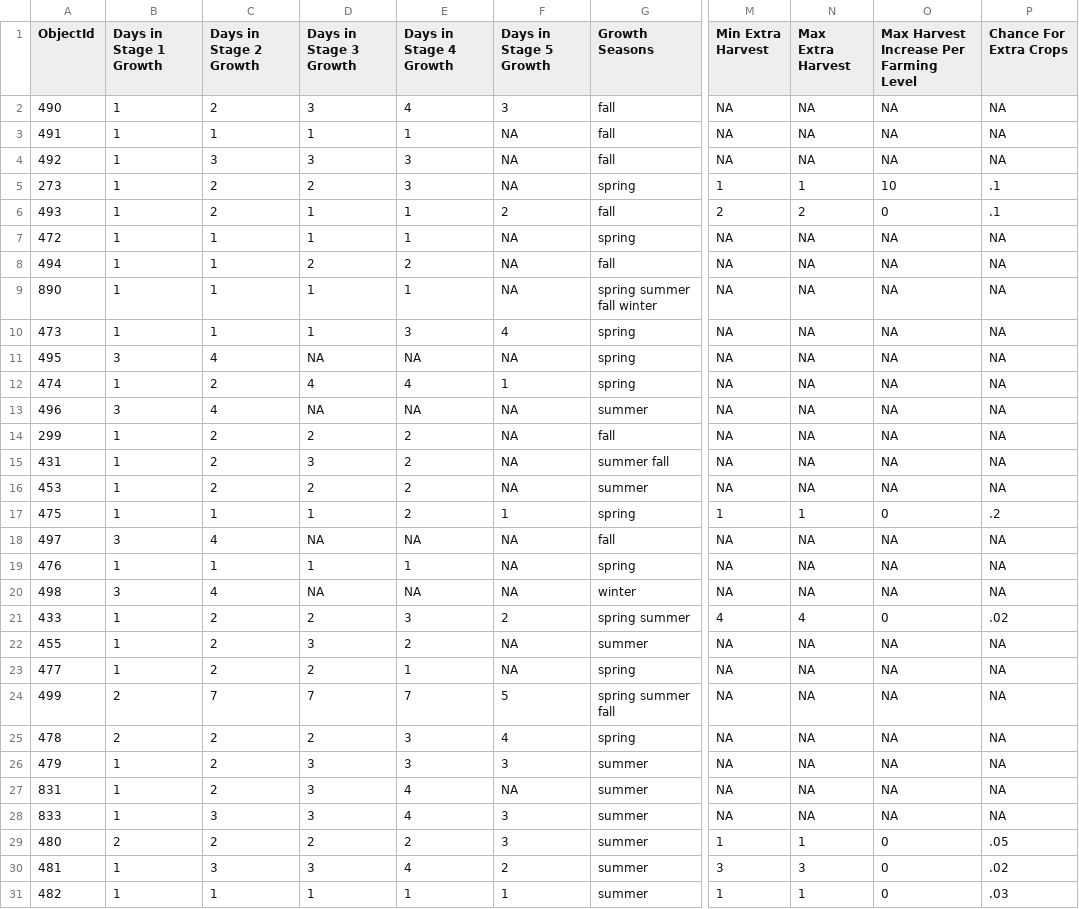
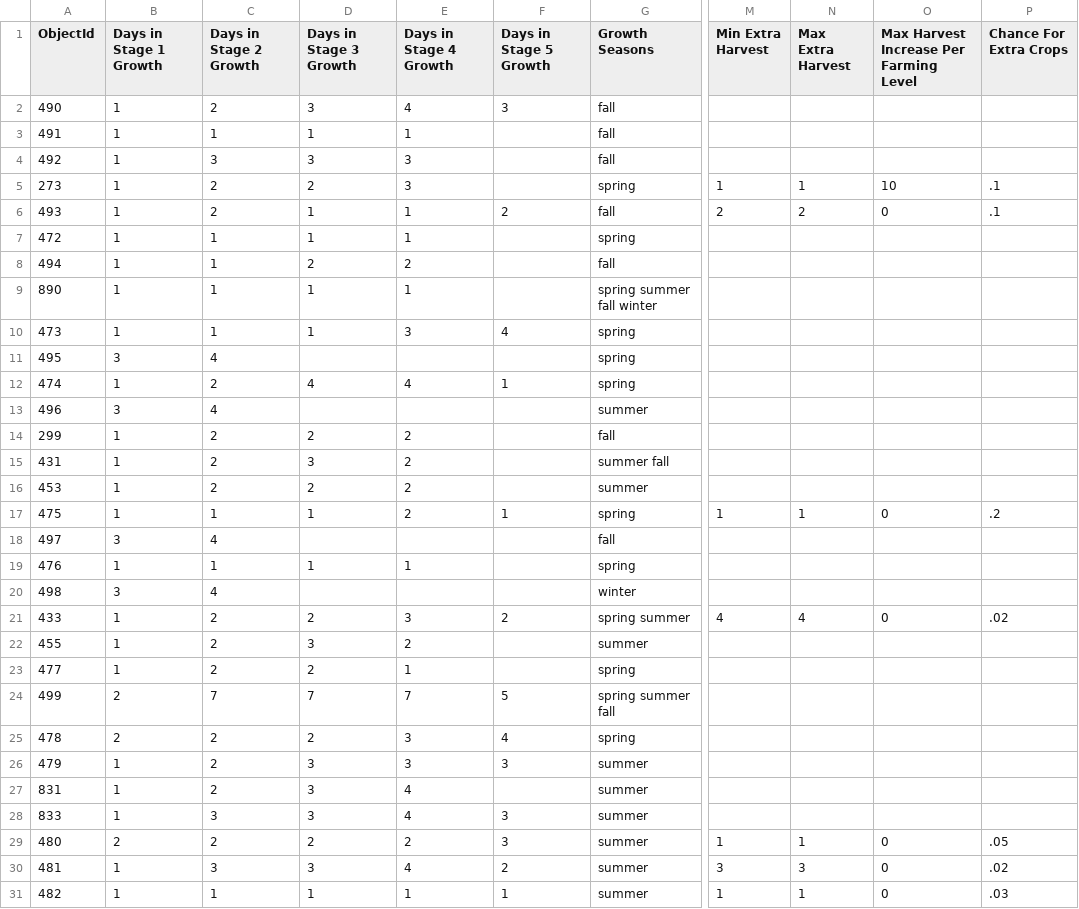
Before and after one commit to aftonsteps/rdew, a CSV file: data-raw/files/Crops.csv, drawn as a sheet; only a part is shown, gaps mark what is left out; the diff covers the shown part only; the diff names each change by its address in the sheet, - before the commit and + after, or states it on an @@ line.

```diff
--- a/data-raw/files/Crops.csv
+++ b/data-raw/files/Crops.csv
-M2:M4 (Min Extra Harvest): NA
+M2:M4 (Min Extra Harvest): (empty)
-N2:N4 (Max Extra Harvest): NA
+N2:N4 (Max Extra Harvest): (empty)
-O2:O4: NA
+O2:O4: (empty)
-P2:P4 (Chance For Extra Crops): NA
+P2:P4 (Chance For Extra Crops): (empty)
-F3:F5 (Days in Stage 5 Growth): NA
+F3:F5 (Days in Stage 5 Growth): (empty)
-F7:F9 (Days in Stage 5 Growth): NA
+F7:F9 (Days in Stage 5 Growth): (empty)
-M7:M16 (Min Extra Harvest): NA
+M7:M16 (Min Extra Harvest): (empty)
-N7:N16 (Max Extra Harvest): NA
+N7:N16 (Max Extra Harvest): (empty)
-O7:O16: NA
+O7:O16: (empty)
-P7:P16 (Chance For Extra Crops): NA
+P7:P16 (Chance For Extra Crops): (empty)
-D11 (Days in Stage 3 Growth): NA
+D11 (Days in Stage 3 Growth): (empty)
-E11 (Days in Stage 4 Growth): NA
+E11 (Days in Stage 4 Growth): (empty)
-F11 (Days in Stage 5 Growth): NA
+F11 (Days in Stage 5 Growth): (empty)
-D13 (Days in Stage 3 Growth): NA
+D13 (Days in Stage 3 Growth): (empty)
-E13 (Days in Stage 4 Growth): NA
+E13 (Days in Stage 4 Growth): (empty)
-F13:F16 (Days in Stage 5 Growth): NA
+F13:F16 (Days in Stage 5 Growth): (empty)
-D18 (Days in Stage 3 Growth): NA
+D18 (Days in Stage 3 Growth): (empty)
-E18 (Days in Stage 4 Growth): NA
+E18 (Days in Stage 4 Growth): (empty)
-F18:F20 (Days in Stage 5 Growth): NA
+F18:F20 (Days in Stage 5 Growth): (empty)
-M18:M20 (Min Extra Harvest): NA
+M18:M20 (Min Extra Harvest): (empty)
-N18:N20 (Max Extra Harvest): NA
+N18:N20 (Max Extra Harvest): (empty)
-O18:O20: NA
+O18:O20: (empty)
-P18:P20 (Chance For Extra Crops): NA
+P18:P20 (Chance For Extra Crops): (empty)
-D20 (Days in Stage 3 Growth): NA
+D20 (Days in Stage 3 Growth): (empty)
-E20 (Days in Stage 4 Growth): NA
+E20 (Days in Stage 4 Growth): (empty)
-F22:F23 (Days in Stage 5 Growth): NA
+F22:F23 (Days in Stage 5 Growth): (empty)
-M22:M28 (Min Extra Harvest): NA
+M22:M28 (Min Extra Harvest): (empty)
-N22:N28 (Max Extra Harvest): NA
+N22:N28 (Max Extra Harvest): (empty)
-O22:O28: NA
+O22:O28: (empty)
-P22:P28 (Chance For Extra Crops): NA
+P22:P28 (Chance For Extra Crops): (empty)
-F27 (Days in Stage 5 Growth): NA
+F27 (Days in Stage 5 Growth): (empty)
```
Also changed, not shown: 58 edited cells elsewhere in this file, data-raw/files/Big Craftables.csv, data-raw/files/Crops Object Information.csv, 38 other files.
